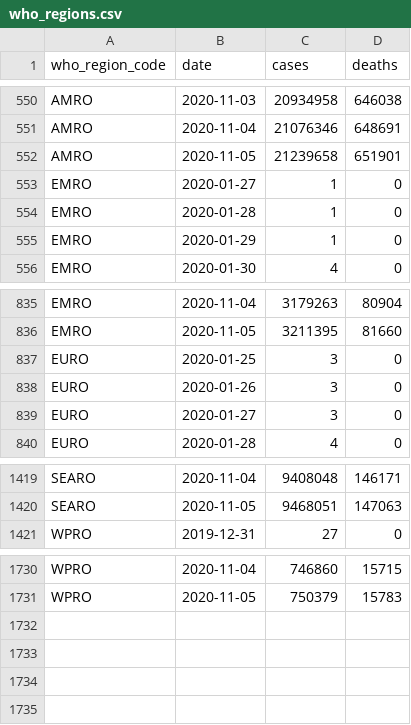
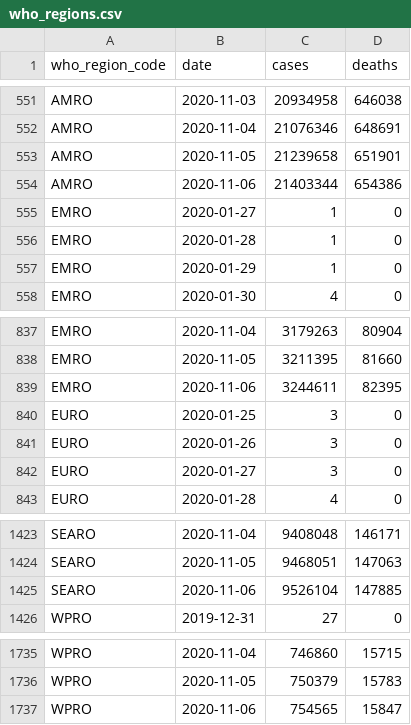
Before and after one commit to covid-open-data/xform-casecount-ecdc, a CSV file: output/who_regions.csv, drawn as a sheet; only a part is shown, gaps mark what is left out; the diff covers the shown part only.

```diff
--- a/output/who_regions.csv
+++ b/output/who_regions.csv
@@ -552,2 +553,3 @@ AMRO,2020-11-04,21076346,648691
 AMRO,2020-11-05,21239658,651901
+AMRO,2020-11-06,21403344,654386
 EMRO,2020-01-27,1,0
@@ -836,2 +838,3 @@ EMRO,2020-11-04,3179263,80904
 EMRO,2020-11-05,3211395,81660
+EMRO,2020-11-06,3244611,82395
 EURO,2020-01-25,3,0
@@ -1420,2 +1424,3 @@ SEARO,2020-11-04,9408048,146171
 SEARO,2020-11-05,9468051,147063
+SEARO,2020-11-06,9526104,147885
 WPRO,2019-12-31,27,0
@@ -1731 +1736,2 @@ WPRO,2020-11-04,746860,15715
 WPRO,2020-11-05,750379,15783
+WPRO,2020-11-06,754565,15847
```
Also changed, not shown: 2 added rows and 30 edited cells elsewhere in this file, output/continents.csv, output/global.csv, 1 other file.
